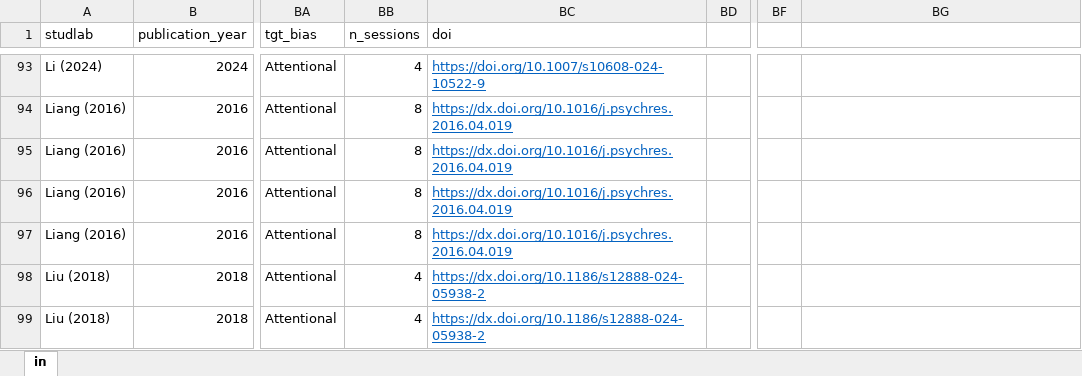
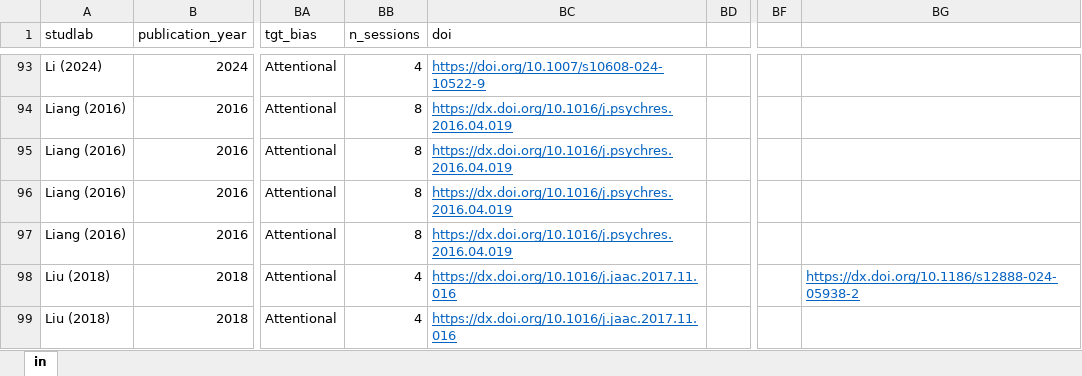
Before and after one commit to galenos-project/LSR6_CBM, an Excel workbook: data/lsr6_data_for_repository.xlsx, sheet in, drawn as a sheet; only a part is shown, gaps mark what is left out; values as stored, in another font and other column widths than the file's, no borders; the diff covers the shown part only; the diff names each change by its address in the sheet, - before the commit and + after, or states it on an @@ line.

Commit message:
Update dataset for repository
Update dataset for repository with additional formatting.

```diff
--- a/data/lsr6_data_for_repository.xlsx (sheet in)
+++ b/data/lsr6_data_for_repository.xlsx (sheet in)
-BC98:BC99 (doi): https://dx.doi.org/10.1186/s12888-024-05938-2
+BC98:BC99 (doi): https://dx.doi.org/10.1016/j.jaac.2017.11.016
-BG98: (empty)
+BG98: https://dx.doi.org/10.1186/s12888-024-05938-2
```
Also changed, not shown: 17 edited cells and cell formats elsewhere in this sheet.
